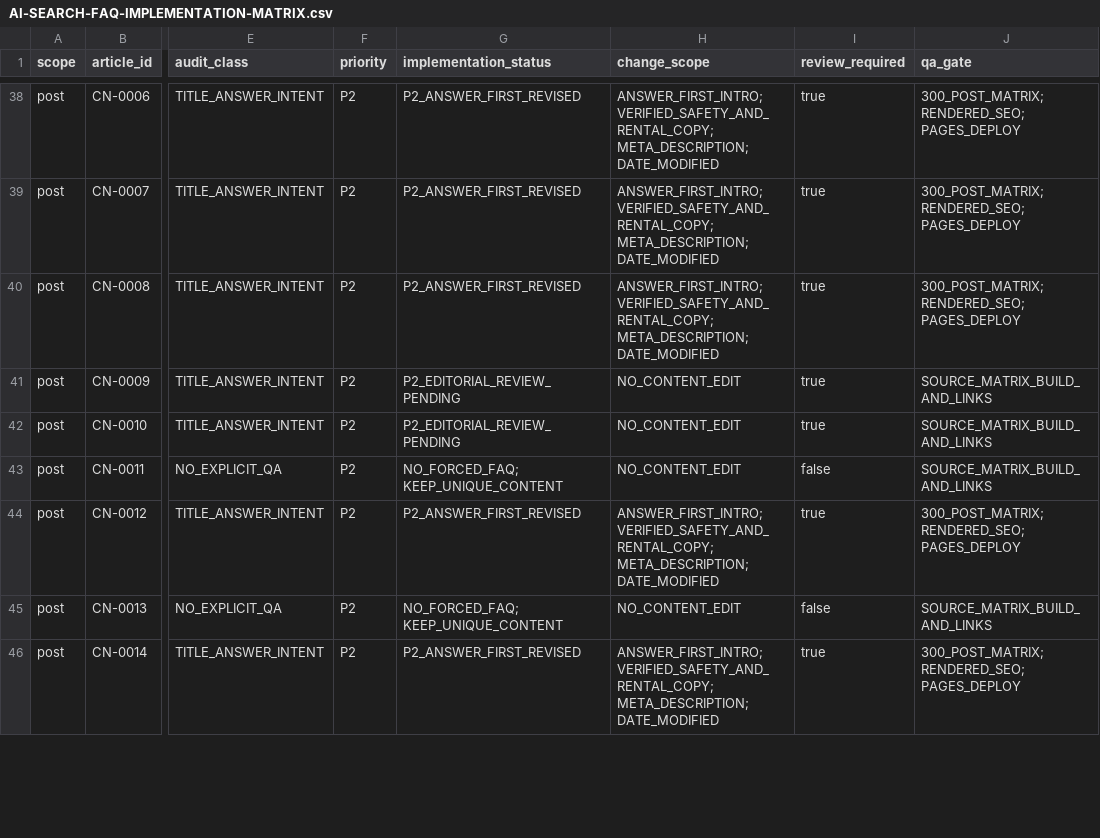
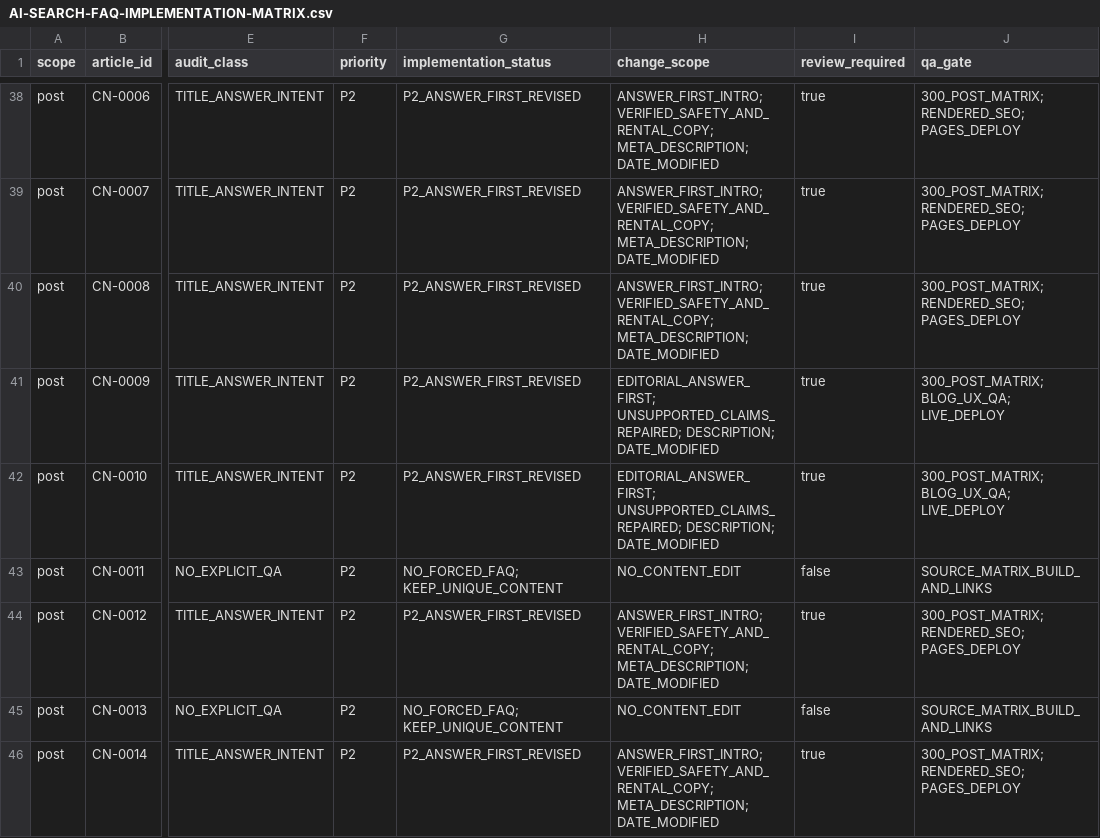
Before and after one commit to thuexemayhanoi/china, a CSV file: docs/AI-SEARCH-FAQ-IMPLEMENTATION-MATRIX.csv, drawn as a sheet; only a part is shown, gaps mark what is left out; the diff covers the shown part only; the diff names each change by its address in the sheet, - before the commit and + after, or states it on an @@ line.

Commit message:
CHINA AEO: batch 06 answer-first revisions for 5 P1 and 5 P2 URLs
* seo(china): sharpen visible answer-first content in topics/guides/safety/index.html

* seo(china): sharpen visible answer-first content in topics/old-quarter/index.html

* seo(china): sharpen visible answer-first content in topics/pricing/index.html

* seo(china): sharpen visible answer-first content in topics/rental/index.html

* seo(china): sharpen visible answer-first content in topics/rental/scooters/index.html

* seo(china): answer-first factual corrections for 2026-10-11-hanoi-rental-scooters-09.md

* seo(china): answer-first factual corrections for 2026-10-11-hanoi-rental-scooters-10.md

* seo(china): answer-first factual corrections for 2026-10-11-hanoi-rental-scooters-15.md

* seo(china): answer-first factual corrections for 2026-10-11-hanoi-rental-scooters-16.md

* seo(china): answer-first factual corrections for 2026-10-11-hanoi-rental-scooters-18.md

* seo(china): track five P1 and five P2 confirmed content revisions in FAQ rollout Matrix

* docs(china): record 10 AI Search FAQ Matrix batch-06 content changes and pending queue

```diff
--- a/docs/AI-SEARCH-FAQ-IMPLEMENTATION-MATRIX.csv
+++ b/docs/AI-SEARCH-FAQ-IMPLEMENTATION-MATRIX.csv
-G41:G42 (implementation_status): P2_EDITORIAL_REVIEW_PENDING
+G41:G42 (implementation_status): P2_ANSWER_FIRST_REVISED
-H41:H42 (change_scope): NO_CONTENT_EDIT
+H41:H42 (change_scope): EDITORIAL_ANSWER_FIRST; UNSUPPORTED_CLAIMS_REPAIRED; DESCRIPTION; DATE_MODIFIED
-J41:J42 (qa_gate): SOURCE_MATRIX_BUILD_AND_LINKS
+J41:J42 (qa_gate): 300_POST_MATRIX; BLOG_UX_QA; LIVE_DEPLOY
```
Also changed, not shown: 24 edited cells elsewhere in this file, 11 other files.
